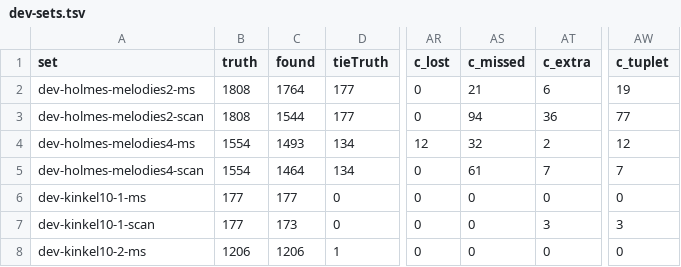
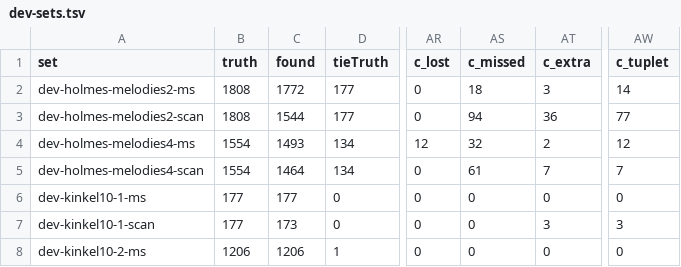
Before and after one commit to yotsuda/Calamo, a TSV file: docs/dev-sets.tsv, drawn as a sheet; only a part is shown, gaps mark what is left out; the diff names each change by its address in the sheet, - before the commit and + after, or states it on an @@ line.

Commit message:
Tuplets: trace a bracket's missing hook on the page
A bracket half found on one side of a tuplet number, the other's hook no
piece of its own (Holmes No.2 bars 45, 48): follow the thin line from the
number to an upright hook. Kept only where the bracket so made spans three
columns at least and stands as a bracket does (the hook as far off the
number as the found half's far end, the two lines at one height). Under a
bracket, a rest a space and a half past the staff's middle on the other
side is another voice's and keeps its time.

dev 28782 -> 28790 (holmes2-ms +8), eval 55545 -> 55549 (2 better, 0 worse).

```diff
--- a/docs/dev-sets.tsv
+++ b/docs/dev-sets.tsv
-C2 (found): 1764
+C2 (found): 1772
-AS2 (c_missed): 21
+AS2 (c_missed): 18
-AT2 (c_extra): 6
+AT2 (c_extra): 3
-AW2 (c_tuplet): 19
+AW2 (c_tuplet): 14
```
Also changed, not shown: docs/eval-sets.tsv, 1 other file.
